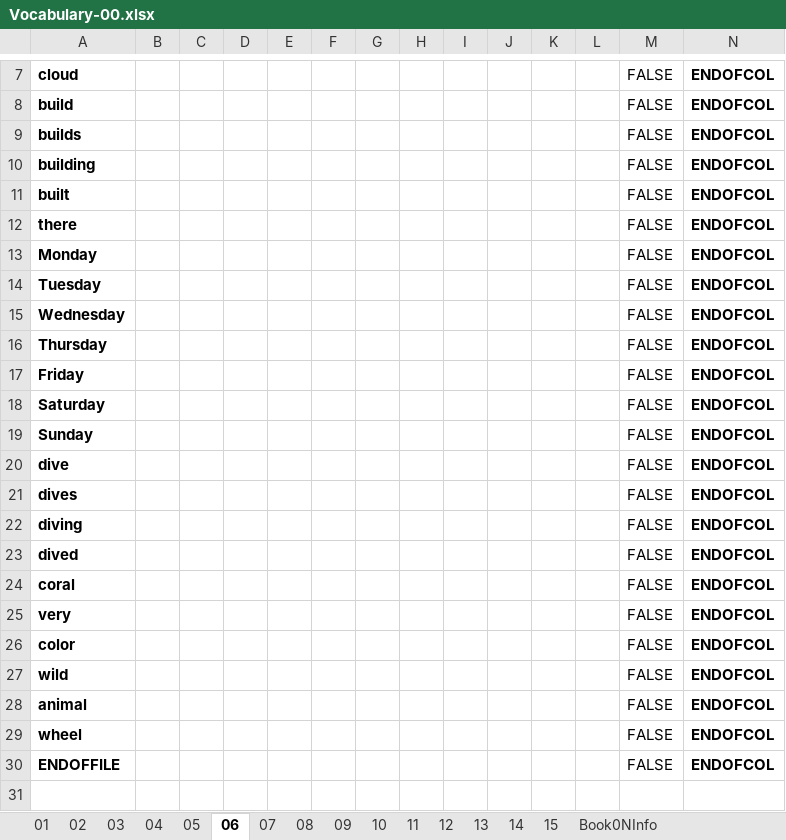
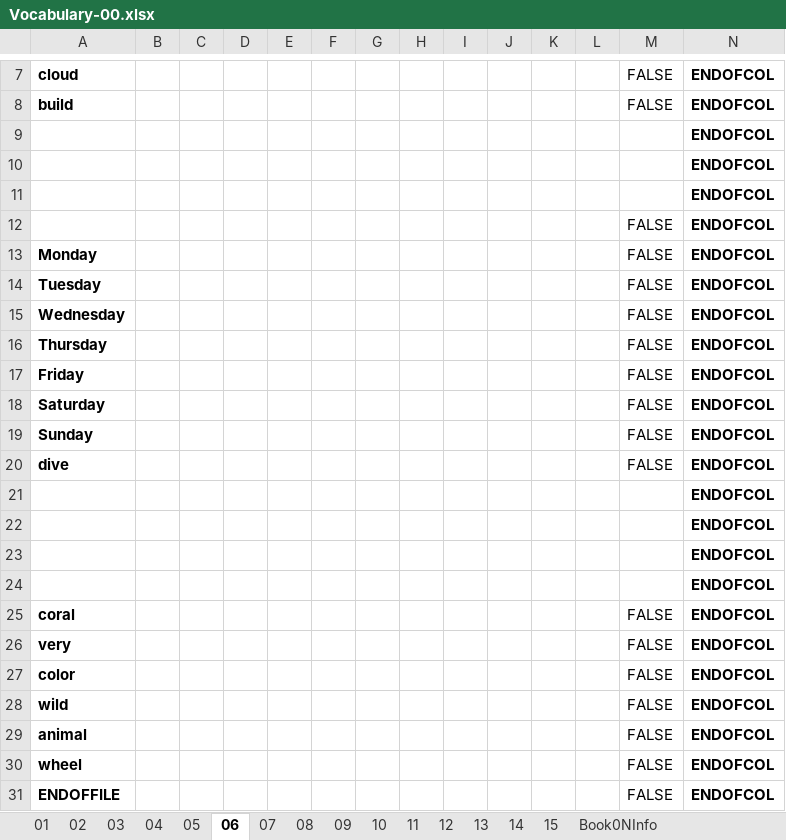
Before and after one commit to 83thanhha/DictionaryAT, an Excel workbook: _OXFORD/Vocabulary-00.xlsx, sheet 06, drawn as a sheet; only a part is shown, gaps mark what is left out; values as stored, in another font and other column widths than the file's, no borders; charts and pictures and conditional formats not drawn; removed rows and columns are numbered as before the commit, all else as after; the diff names each change by its address in the sheet, - before the commit and + after, or states it on an @@ line.

```diff
--- a/_OXFORD/Vocabulary-00.xlsx (sheet 06)
+++ b/_OXFORD/Vocabulary-00.xlsx (sheet 06)
-row 9: builds |  |  |  |  |  |  |  |  |  |  |  | FALSE | ENDOFCOL
-row 10: building |  |  |  |  |  |  |  |  |  |  |  | FALSE | ENDOFCOL
-row 11: built |  |  |  |  |  |  |  |  |  |  |  | FALSE | ENDOFCOL
+row 9:  |  |  |  |  |  |  |  |  |  |  |  |  | ENDOFCOL
+row 10:  |  |  |  |  |  |  |  |  |  |  |  |  | ENDOFCOL
+row 11:  |  |  |  |  |  |  |  |  |  |  |  |  | ENDOFCOL
-A12: there
+A12: (empty)
-row 21: dives |  |  |  |  |  |  |  |  |  |  |  | FALSE | ENDOFCOL
-row 22: diving |  |  |  |  |  |  |  |  |  |  |  | FALSE | ENDOFCOL
-row 23: dived |  |  |  |  |  |  |  |  |  |  |  | FALSE | ENDOFCOL
+row 21:  |  |  |  |  |  |  |  |  |  |  |  |  | ENDOFCOL
+row 22:  |  |  |  |  |  |  |  |  |  |  |  |  | ENDOFCOL
+row 23:  |  |  |  |  |  |  |  |  |  |  |  |  | ENDOFCOL
+row 24:  |  |  |  |  |  |  |  |  |  |  |  |  | ENDOFCOL
```
Also changed, not shown: sheet 02, sheet 01, sheet 03, sheet 08, sheet 04, sheet 05, 3 more sheets, 1 other file.
